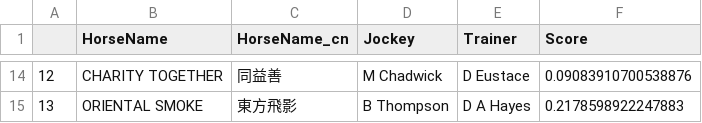
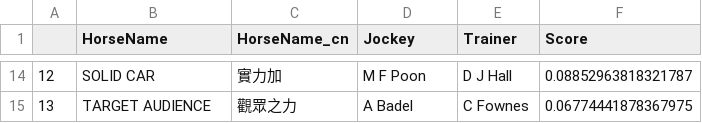
Before and after one commit to monkeynyp/horsegame, a CSV file: racecard/data/predict_race_ran11.csv, drawn as a sheet; only a part is shown, gaps mark what is left out; the diff covers the shown part only.

```diff
--- a/racecard/data/predict_race_ran11.csv
+++ b/racecard/data/predict_race_ran11.csv
@@ -14,2 +14,2 @@
-12,CHARITY TOGETHER,同益善,M Chadwick,D Eustace,0.09083910700538876
-13,ORIENTAL SMOKE,東方飛影,B Thompson,D A Hayes,0.2178598922247883
+12,SOLID CAR,實力加,M F Poon,D J Hall,0.08852963818321787
+13,TARGET AUDIENCE,觀眾之力,A Badel,C Fownes,0.06774441878367975
```
Also changed, not shown: 58 edited cells elsewhere in this file, racecard/data/current_race_11.csv, racecard/data/predict_race_neu211.csv, 4 other files.
